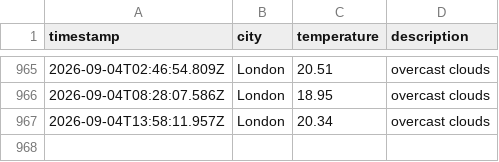
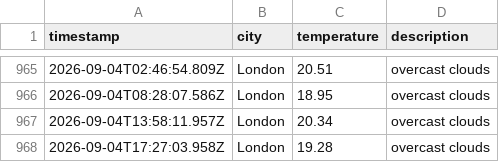
Before and after one commit to Tooba52/Weather-app-js, a CSV file: data/weather_log.csv, drawn as a sheet; only a part is shown, gaps mark what is left out.

```diff
--- a/data/weather_log.csv
+++ b/data/weather_log.csv
@@ -967 +967,2 @@ timestamp,city,temperature,description
 2026-09-04T13:58:11.957Z,London,20.34,overcast clouds
+2026-09-04T17:27:03.958Z,London,19.28,overcast clouds
```
Also changed, not shown: 1 other file.
